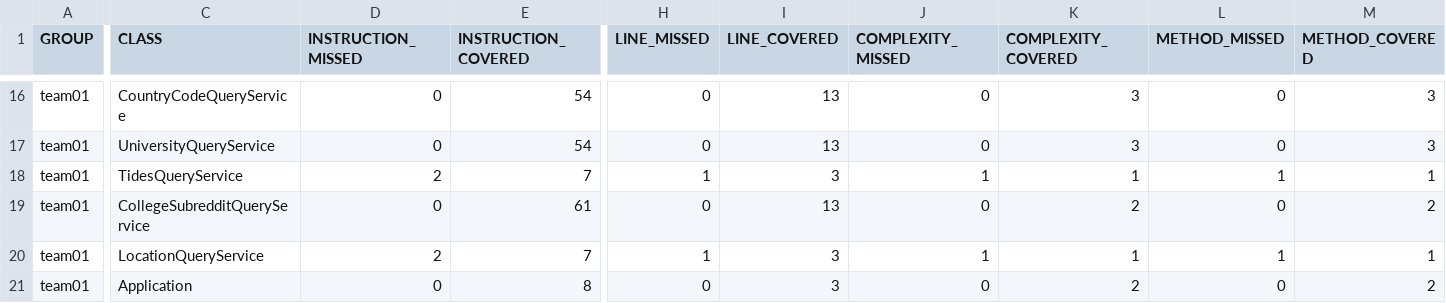
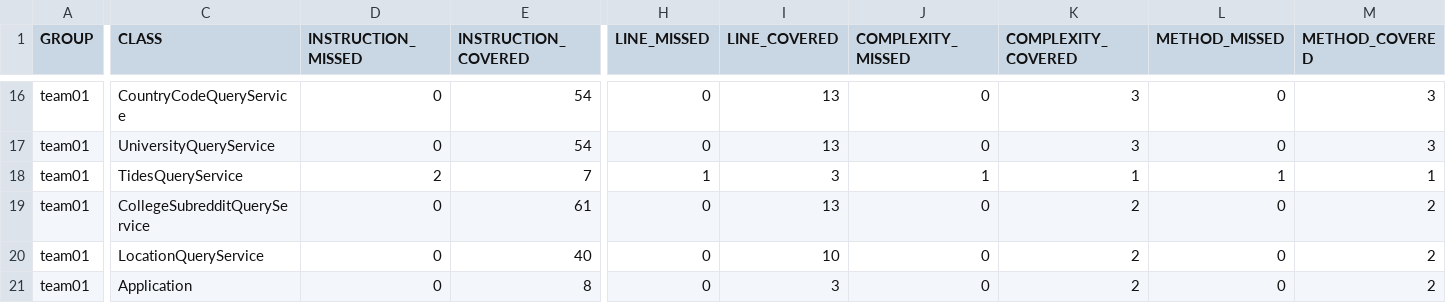
Before and after one commit to ucsb-cs156-w24/team01-w24-7pm-2, a CSV file: jacoco/jacoco.csv, drawn as a sheet; only a part is shown, gaps mark what is left out; the diff names each change by its address in the sheet, - before the commit and + after, or states it on an @@ line.

```diff
--- a/jacoco/jacoco.csv
+++ b/jacoco/jacoco.csv
-D20 (INSTRUCTION_MISSED): 2
+D20 (INSTRUCTION_MISSED): 0
-E20 (INSTRUCTION_COVERED): 7
+E20 (INSTRUCTION_COVERED): 40
-H20 (LINE_MISSED): 1
+H20 (LINE_MISSED): 0
-I20 (LINE_COVERED): 3
+I20 (LINE_COVERED): 10
-J20 (COMPLEXITY_MISSED): 1
+J20 (COMPLEXITY_MISSED): 0
-K20 (COMPLEXITY_COVERED): 1
+K20 (COMPLEXITY_COVERED): 2
-L20 (METHOD_MISSED): 1
+L20 (METHOD_MISSED): 0
-M20 (METHOD_COVERED): 1
+M20 (METHOD_COVERED): 2
```
Also changed, not shown: 7 other files.
